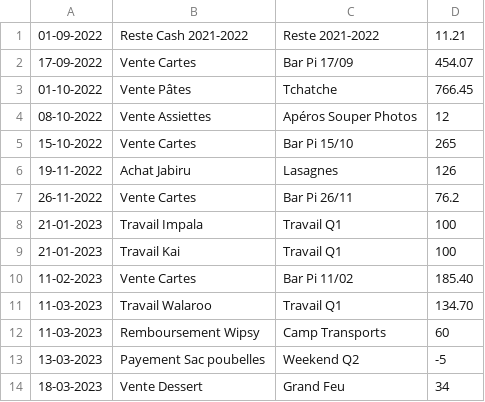
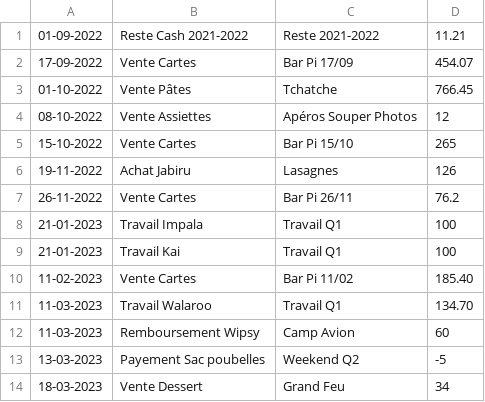
Before and after one commit to MaximeGodfriaux/ComptesPi2, a CSV file: csv_files/cash.csv, drawn as a sheet.

```diff
--- a/csv_files/cash.csv
+++ b/csv_files/cash.csv
@@ -11,3 +11,3 @@
 11-03-2023,Travail Walaroo,Travail Q1,134.70
-11-03-2023,Remboursement Wipsy,Camp Transports,60
+11-03-2023,Remboursement Wipsy,Camp Avion,60
 13-03-2023,Payement Sac poubelles,Weekend Q2,-5
```
Also changed, not shown: csv_files/compte.csv, 22 other files.
